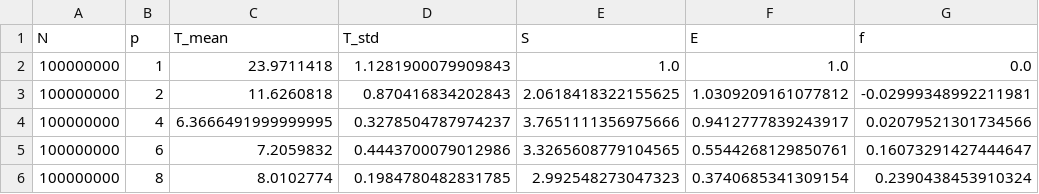
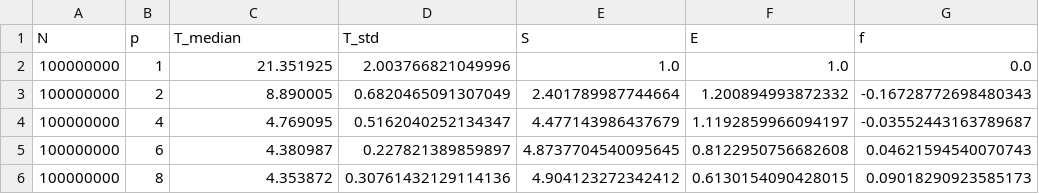
Before and after one commit to GoJIub/OS, a CSV file: Lab2/data/summary_N_100000000.csv, drawn as a sheet.

```diff
--- a/Lab2/data/summary_N_100000000.csv
+++ b/Lab2/data/summary_N_100000000.csv
@@ -1,6 +1,6 @@
-N,p,T_mean,T_std,S,E,f
-100000000,1,23.9711418,1.1281900079909843,1.0,1.0,0.0
-100000000,2,11.6260818,0.870416834202843,2.0618418322155625,1.0309209161077812,-0.02999348992211981
-100000000,4,6.3666491999999995,0.3278504787974237,3.7651111356975666,0.9412777839243917,0.02079521301734566
-100000000,6,7.2059832,0.4443700079012986,3.3265608779104565,0.5544268129850761,0.16073291427444647
-100000000,8,8.0102774,0.1984780482831785,2.992548273047323,0.3740685341309154,0.2390438453910324
+N,p,T_median,T_std,S,E,f
+100000000,1,21.351925,2.003766821049996,1.0,1.0,0.0
+100000000,2,8.890005,0.6820465091307049,2.401789987744664,1.200894993872332,-0.16728772698480343
+100000000,4,4.769095,0.5162040252134347,4.477143986437679,1.1192859966094197,-0.03552443163789687
+100000000,6,4.380987,0.227821389859897,4.8737704540095645,0.8122950756682608,0.04621594540070743
+100000000,8,4.353872,0.30761432129114136,4.904123272342412,0.6130154090428015,0.09018290923585173
```
Also changed, not shown: Lab2/data/results.csv, Lab2/data/summary_N_10000000.csv, 12 other files.
